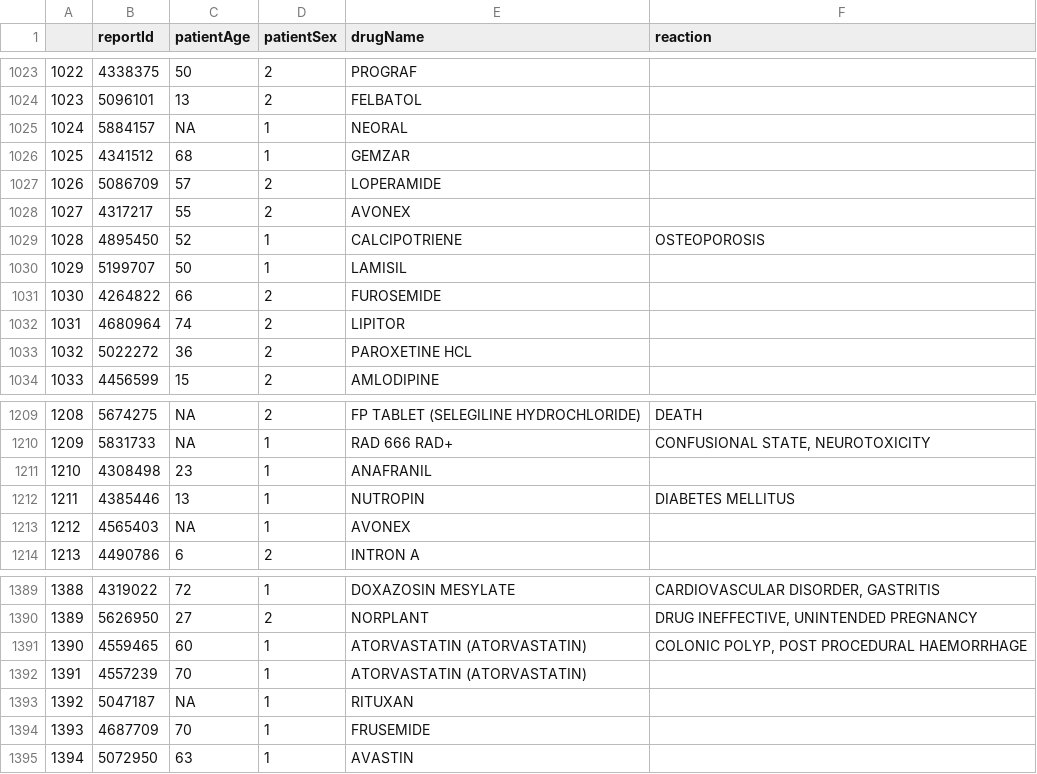
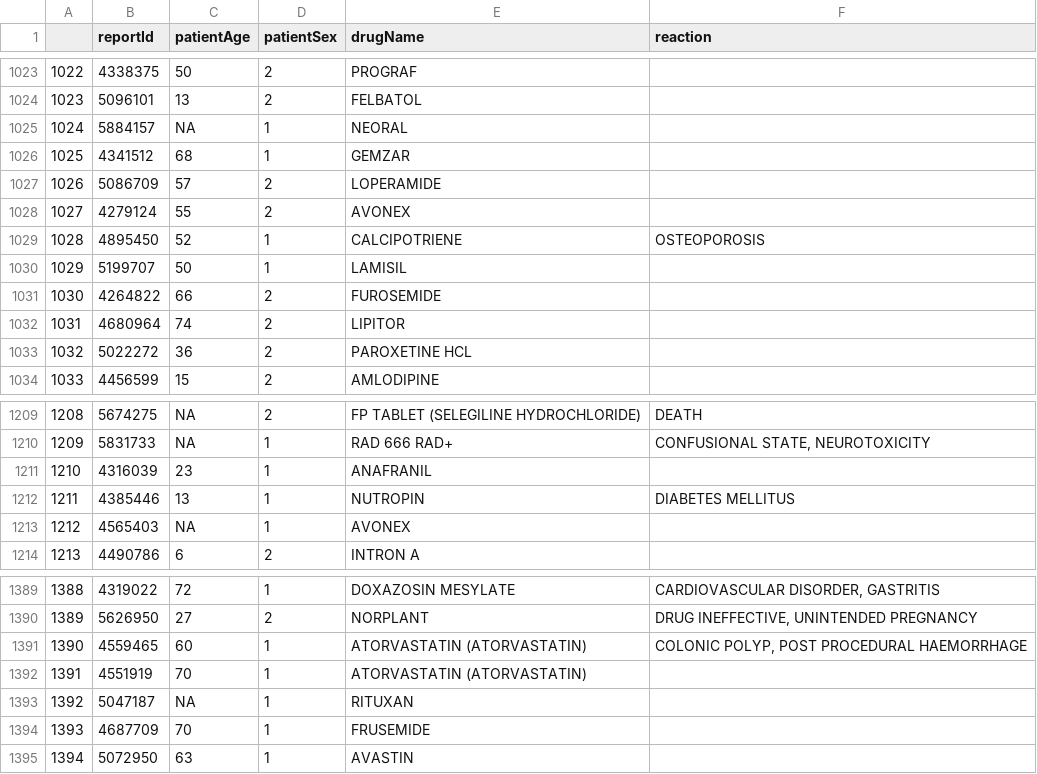
Before and after one commit to danexistsmaybe/danexistsmaybe.github.io, a CSV file: R/drugs_tbl.csv, drawn as a sheet; only a part is shown, gaps mark what is left out.

```diff
--- a/R/drugs_tbl.csv
+++ b/R/drugs_tbl.csv
@@ -1027,3 +1027,3 @@
 "1026",5086709,57,2,"LOPERAMIDE",""
-"1027",4317217,55,2,"AVONEX",""
+"1027",4279124,55,2,"AVONEX",""
 "1028",4895450,52,1,"CALCIPOTRIENE","OSTEOPOROSIS"
@@ -1210,3 +1210,3 @@
 "1209",5831733,NA,1,"RAD 666 RAD+","CONFUSIONAL STATE, NEUROTOXICITY"
-"1210",4308498,23,1,"ANAFRANIL",""
+"1210",4316039,23,1,"ANAFRANIL",""
 "1211",4385446,13,1,"NUTROPIN","DIABETES MELLITUS"
@@ -1391,3 +1391,3 @@
 "1390",4559465,60,1,"ATORVASTATIN                  (ATORVASTATIN)","COLONIC POLYP, POST PROCEDURAL HAEMORRHAGE"
-"1391",4557239,70,1,"ATORVASTATIN (ATORVASTATIN)",""
+"1391",4551919,70,1,"ATORVASTATIN      (ATORVASTATIN)",""
 "1392",5047187,NA,1,"RITUXAN",""
```
Also changed, not shown: 3 other files.
